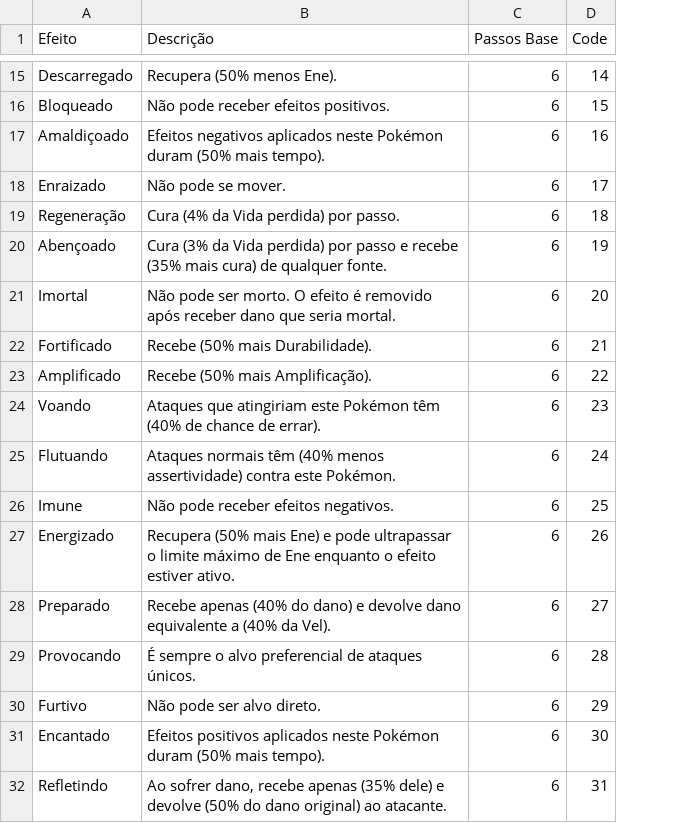
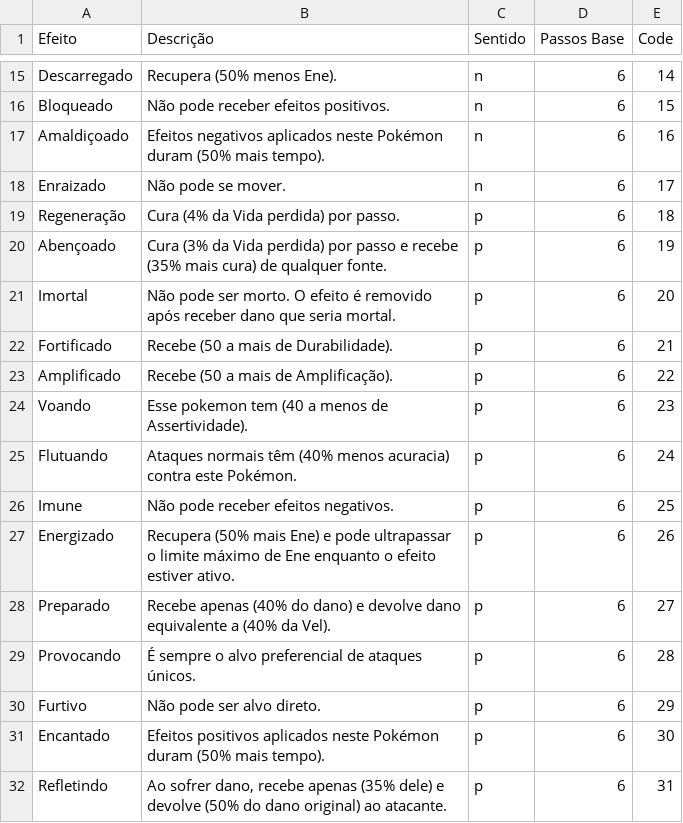
Before and after one commit to Leonn190/Pokemon-Global-Server-Definitivo, a CSV file: Dados/Tabelas/Pokemon Global Server - Efeitos.csv, drawn as a sheet; only a part is shown, gaps mark what is left out; the diff covers the shown part only; the diff names each change by its address in the sheet, - before the commit and + after, or states it on an @@ line.

```diff
--- a/Dados/Tabelas/Pokemon Global Server - Efeitos.csv
+++ b/Dados/Tabelas/Pokemon Global Server - Efeitos.csv
+column C (Sentido), rows 15-32: n | n | n | n | p | p | p | p | p | p | p | p | p | p | p | p | p | p
-B22 (Descrição): Recebe (50% mais Durabilidade).
+B22 (Descrição): Recebe (50 a mais de Durabilidade).
-B23 (Descrição): Recebe (50% mais Amplificação).
+B23 (Descrição): Recebe (50 a mais de Amplificação).
-B24 (Descrição): Ataques que atingiriam este Pokémon têm (40% de chance de errar).
+B24 (Descrição): Esse pokemon tem (40 a menos de Assertividade).
-B25 (Descrição): …(40% menos assertividade) contra este…
+B25 (Descrição): …(40% menos acuracia) contra este…
```
Also changed, not shown: 11 edited cells elsewhere in this file, 13 other files.
